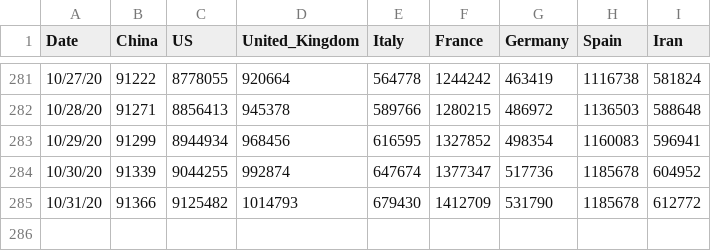
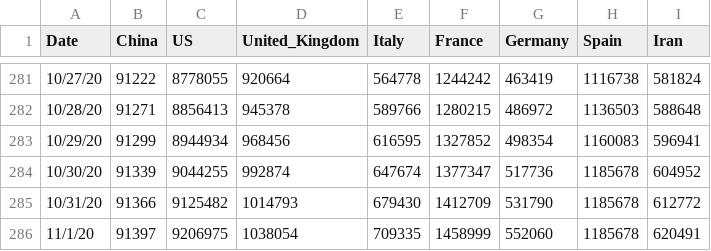
Before and after one commit to TrevorWinstral/COVID_simplified, a CSV file: data/key-countries-pivoted.csv, drawn as a sheet; only a part is shown, gaps mark what is left out; the diff names each change by its address in the sheet, - before the commit and + after, or states it on an @@ line.

```diff
--- a/data/key-countries-pivoted.csv
+++ b/data/key-countries-pivoted.csv
+row 286: 11/1/20 | 91397 | 9206975 | 1038054 | 709335 | 1458999 | 552060 | 1185678 | 620491
```
Also changed, not shown: data/worldwide-aggregate.csv, 2 other files.
